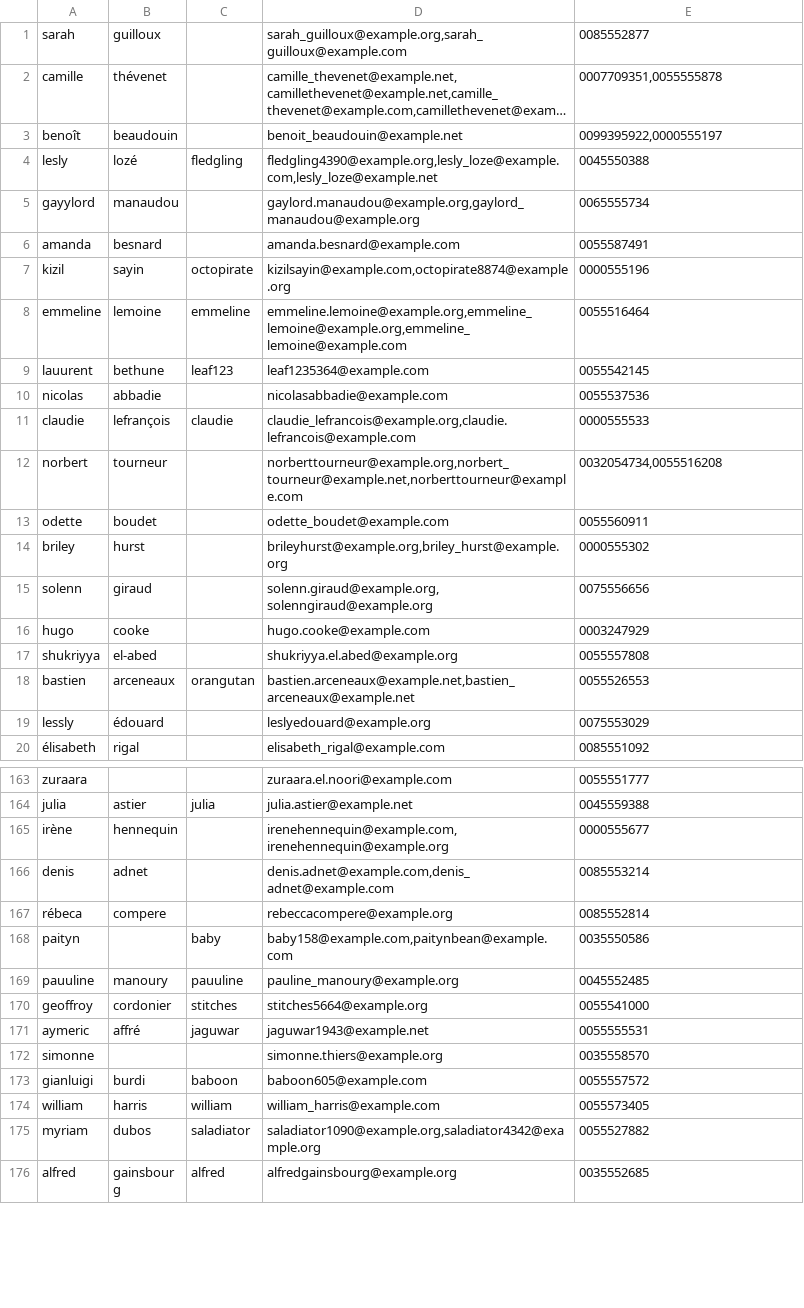
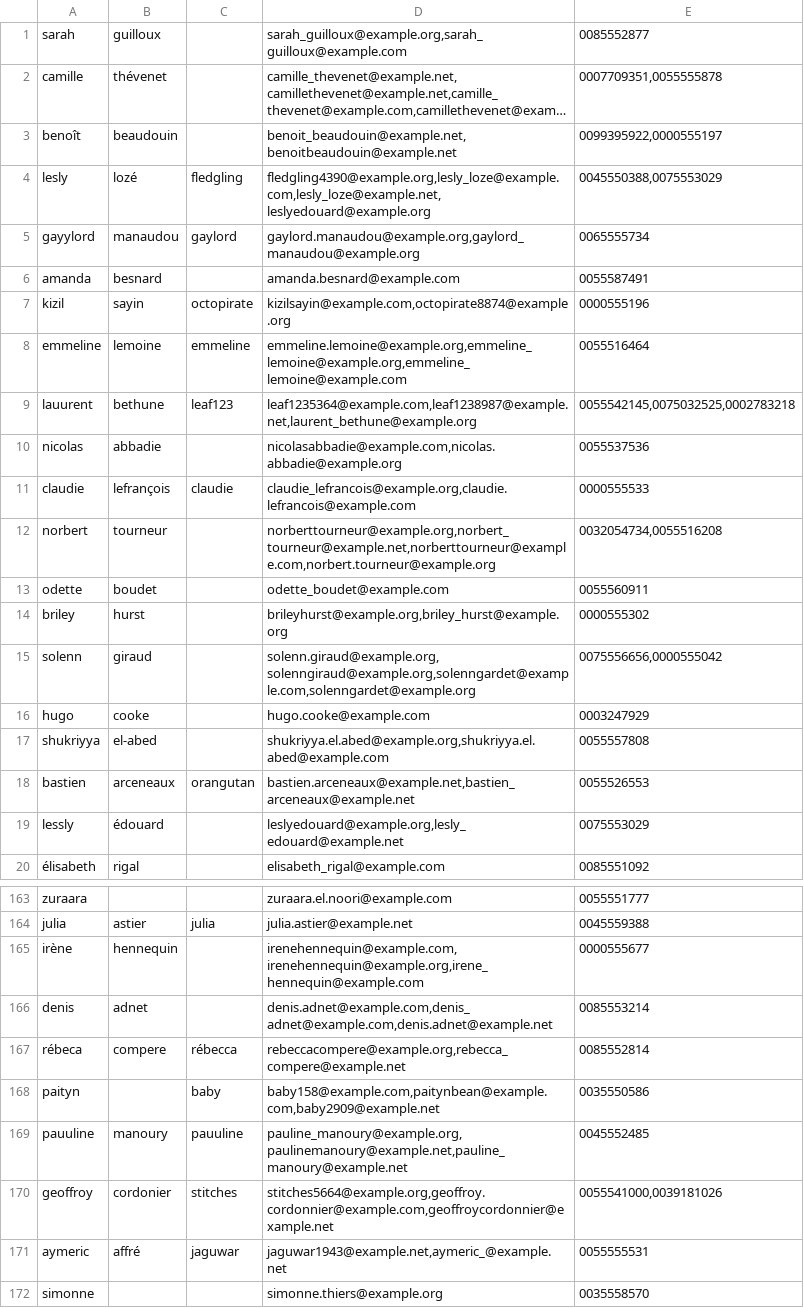
Before and after one commit to kcasagrande/volunteers, a CSV file: src/main/resources/output.csv, drawn as a sheet; only a part is shown, gaps mark what is left out; the shorter side is filled out with more unchanged rows; long unchanged cells end in …; the diff covers the shown part only; the diff names each change by its address in the sheet, - before the commit and + after, or states it on an @@ line.

```diff
--- a/src/main/resources/output.csv
+++ b/src/main/resources/output.csv
-D3: benoit_beaudouin@example.net
+D3: benoit_beaudouin@example.net,benoitbeaudouin@example.net
-D4: fledgling4390@example.org,lesly_loze@example.com,lesly_loze@example.net
+D4: fledgling4390@example.org,lesly_loze@example.com,lesly_loze@example.net,leslyedouard@example.org
-E4: 0045550388
+E4: 0045550388,0075553029
-C5: (empty)
+C5: gaylord
-D9: leaf1235364@example.com
+D9: leaf1235364@example.com,leaf1238987@example.net,laurent_bethune@example.org
-E9: 0055542145
+E9: 0055542145,0075032525,0002783218
-D10: nicolasabbadie@example.com
+D10: nicolasabbadie@example.com,nicolas.abbadie@example.org
-D12: norberttourneur@example.org,norbert_tourneur@example.net,norberttourneur@example.com
+D12: norberttourneur@example.org,norbert_tourneur@example.net,norberttourneur@example.com,norbert.tourneur@example.org
-D15: solenn.giraud@example.org,solenngiraud@example.org
+D15: solenn.giraud@example.org,solenngiraud@example.org,solenngardet@example.com,solenngardet@example.org
-E15: 0075556656
+E15: 0075556656,0000555042
-D17: shukriyya.el.abed@example.org
+D17: shukriyya.el.abed@example.org,shukriyya.el.abed@example.com
-D19: leslyedouard@example.org
+D19: leslyedouard@example.org,lesly_edouard@example.net
-D165: irenehennequin@example.com,irenehennequin@example.org
+D165: irenehennequin@example.com,irenehennequin@example.org,irene_hennequin@example.com
-D166: denis.adnet@example.com,denis_adnet@example.com
+D166: denis.adnet@example.com,denis_adnet@example.com,denis.adnet@example.net
-C167: (empty)
+C167: rébecca
-D167: rebeccacompere@example.org
+D167: rebeccacompere@example.org,rebecca_compere@example.net
-D168: baby158@example.com,paitynbean@example.com
+D168: baby158@example.com,paitynbean@example.com,baby2909@example.net
-D169: pauline_manoury@example.org
+D169: pauline_manoury@example.org,paulinemanoury@example.net,pauline_manoury@example.net
-D170: stitches5664@example.org
+D170: stitches5664@example.org,geoffroy.cordonnier@example.com,geoffroycordonnier@example.net
-E170: 0055541000
+E170: 0055541000,0039181026
-D171: jaguwar1943@example.net
+D171: jaguwar1943@example.net,aymeric_@example.net
```
Also changed, not shown: 45 edited cells elsewhere in this file, 2 other files.
